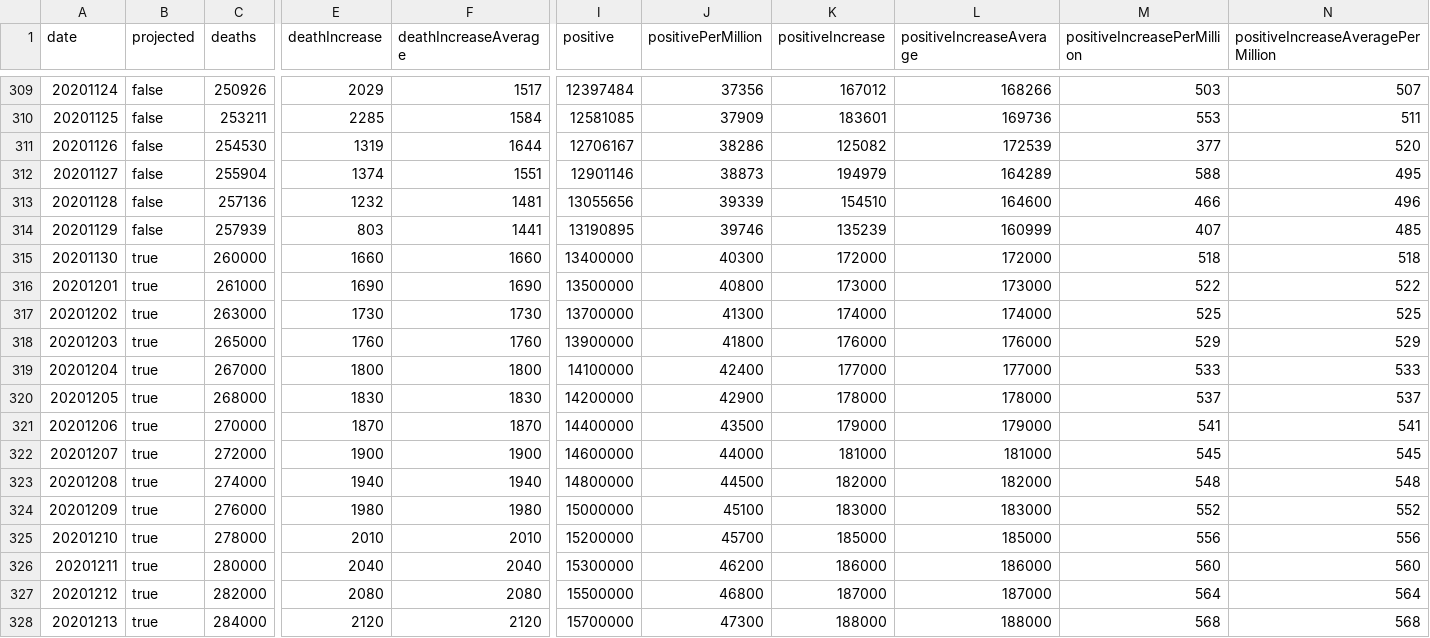
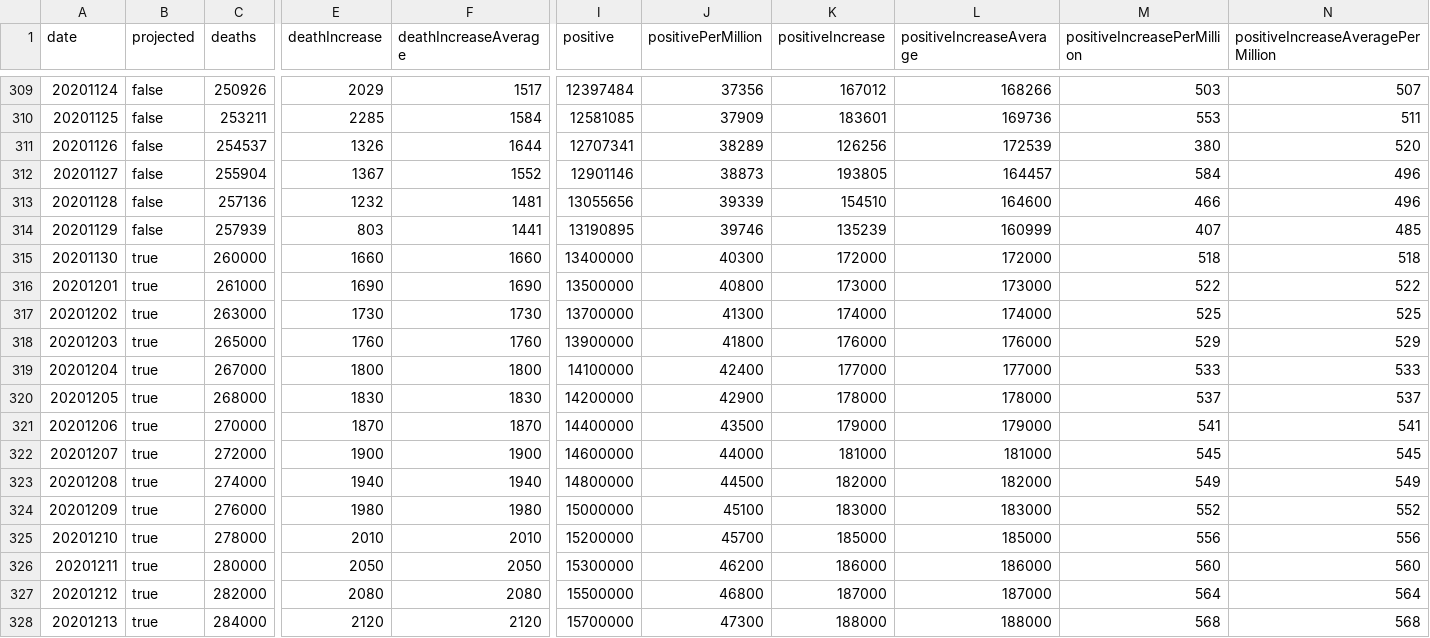
Before and after one commit to mgwalker/covid19-csv, a CSV file: docs/v1/US.csv, drawn as a sheet; only a part is shown, gaps mark what is left out; the diff names each change by its address in the sheet, - before the commit and + after, or states it on an @@ line.

```diff
--- a/docs/v1/US.csv
+++ b/docs/v1/US.csv
-C311 (deaths): 254530
+C311 (deaths): 254537
-E311 (deathIncrease): 1319
+E311 (deathIncrease): 1326
-I311 (positive): 12706167
+I311 (positive): 12707341
-J311 (positivePerMillion): 38286
+J311 (positivePerMillion): 38289
-K311 (positiveIncrease): 125082
+K311 (positiveIncrease): 126256
-M311 (positiveIncreasePerMillion): 377
+M311 (positiveIncreasePerMillion): 380
-E312 (deathIncrease): 1374
+E312 (deathIncrease): 1367
-F312 (deathIncreaseAverage): 1551
+F312 (deathIncreaseAverage): 1552
-K312 (positiveIncrease): 194979
+K312 (positiveIncrease): 193805
-L312 (positiveIncreaseAverage): 164289
+L312 (positiveIncreaseAverage): 164457
-M312 (positiveIncreasePerMillion): 588
+M312 (positiveIncreasePerMillion): 584
-N312: 495
+N312: 496
-M323 (positiveIncreasePerMillion): 548
+M323 (positiveIncreasePerMillion): 549
-N323: 548
+N323: 549
-E326 (deathIncrease): 2040
+E326 (deathIncrease): 2050
-F326 (deathIncreaseAverage): 2040
+F326 (deathIncreaseAverage): 2050
```
Also changed, not shown: docs/v1/RI.csv.
